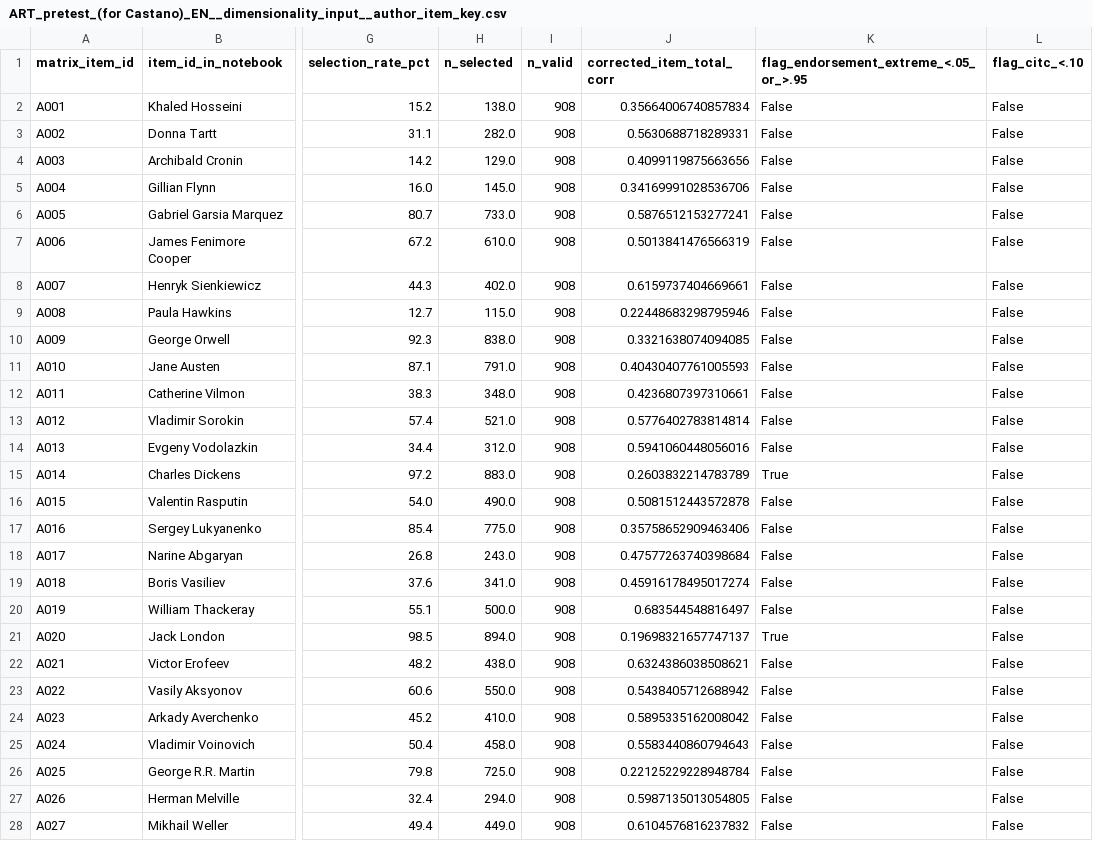
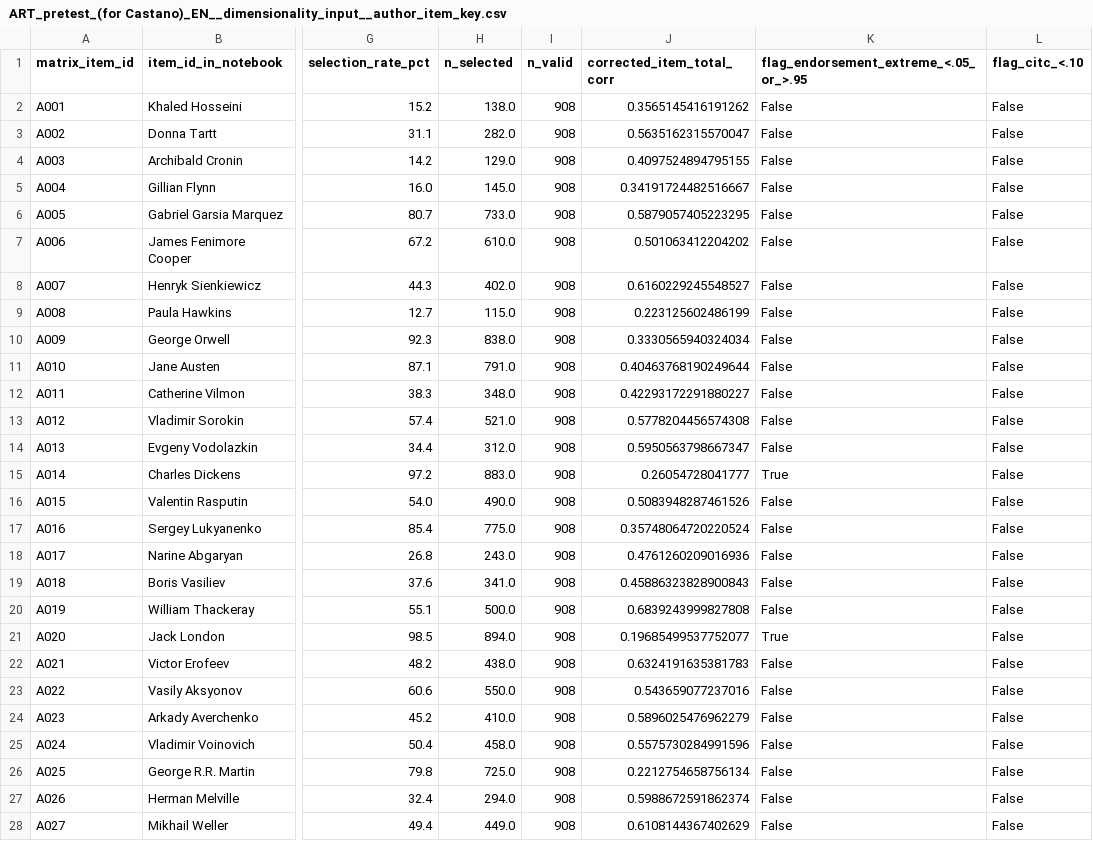
Before and after one commit to BakhturinaPolina/russian-author-recognition-test, a CSV file: data/stepwise_cleaned_versions/05_dimensionality_inputs/ART_pretest_(for Castano)_EN__dimensionality_input__author_item_key.csv, drawn as a sheet; only a part is shown, gaps mark what is left out; the diff covers the shown part only; the diff names each change by its address in the sheet, - before the commit and + after, or states it on an @@ line.

```diff
--- a/data/stepwise_cleaned_versions/05_dimensionality_inputs/ART_pretest_(for Castano)_EN__dimensionality_input__author_item_key.csv
+++ b/data/stepwise_cleaned_versions/05_dimensionality_inputs/ART_pretest_(for Castano)_EN__dimensionality_input__author_item_key.csv
-J2 (corrected_item_total_corr): 0.35664006740857834
+J2 (corrected_item_total_corr): 0.3565145416191262
-J3 (corrected_item_total_corr): 0.5630688718289331
+J3 (corrected_item_total_corr): 0.5635162315570047
-J4 (corrected_item_total_corr): 0.4099119875663656
+J4 (corrected_item_total_corr): 0.4097524894795155
-J5 (corrected_item_total_corr): 0.34169991028536706
+J5 (corrected_item_total_corr): 0.34191724482516667
-J6 (corrected_item_total_corr): 0.5876512153277241
+J6 (corrected_item_total_corr): 0.5879057405223295
-J7 (corrected_item_total_corr): 0.5013841476566319
+J7 (corrected_item_total_corr): 0.501063412204202
-J8 (corrected_item_total_corr): 0.6159737404669661
+J8 (corrected_item_total_corr): 0.6160229245548527
-J9 (corrected_item_total_corr): 0.22448683298795946
+J9 (corrected_item_total_corr): 0.223125602486199
-J10 (corrected_item_total_corr): 0.3321638074094085
+J10 (corrected_item_total_corr): 0.3330565940324034
-J11 (corrected_item_total_corr): 0.40430407761005593
+J11 (corrected_item_total_corr): 0.40463768190249644
-J12 (corrected_item_total_corr): 0.4236807397310661
+J12 (corrected_item_total_corr): 0.42293172291880227
-J13 (corrected_item_total_corr): 0.5776402783814814
+J13 (corrected_item_total_corr): 0.5778204456574308
-J14 (corrected_item_total_corr): 0.5941060448056016
+J14 (corrected_item_total_corr): 0.5950563798667347
-J15 (corrected_item_total_corr): 0.2603832214783789
+J15 (corrected_item_total_corr): 0.26054728041777
-J16 (corrected_item_total_corr): 0.5081512443572878
+J16 (corrected_item_total_corr): 0.5083948287461526
-J17 (corrected_item_total_corr): 0.35758652909463406
+J17 (corrected_item_total_corr): 0.35748064720220524
-J18 (corrected_item_total_corr): 0.47577263740398684
+J18 (corrected_item_total_corr): 0.4761260209016936
-J19 (corrected_item_total_corr): 0.45916178495017274
+J19 (corrected_item_total_corr): 0.45886323828900843
-J20 (corrected_item_total_corr): 0.683544548816497
+J20 (corrected_item_total_corr): 0.6839243999827808
-J21 (corrected_item_total_corr): 0.19698321657747137
+J21 (corrected_item_total_corr): 0.19685499537752077
-J22 (corrected_item_total_corr): 0.6324386038508621
+J22 (corrected_item_total_corr): 0.6324191635381783
-J23 (corrected_item_total_corr): 0.5438405712688942
+J23 (corrected_item_total_corr): 0.543659077237016
-J24 (corrected_item_total_corr): 0.5895335162008042
+J24 (corrected_item_total_corr): 0.5896025476962279
-J25 (corrected_item_total_corr): 0.5583440860794643
+J25 (corrected_item_total_corr): 0.5575730284991596
-J26 (corrected_item_total_corr): 0.22125229228948784
+J26 (corrected_item_total_corr): 0.2212754658756134
-J27 (corrected_item_total_corr): 0.5987135013054805
+J27 (corrected_item_total_corr): 0.5988672591862374
-J28 (corrected_item_total_corr): 0.6104576816237832
+J28 (corrected_item_total_corr): 0.6108144367402629
```
Also changed, not shown: 74 edited cells elsewhere in this file, data/stepwise_cleaned_versions/05_dimensionality_inputs/ART_pretest_(for Castano)_EN__dimensionality_input__author_response_matrix.csv, data/stepwise_cleaned_versions/05_dimensionality_inputs/ART_pretest_(for Castano)_EN__dimensionality_input__participant_demographics.csv, 2 other files.
